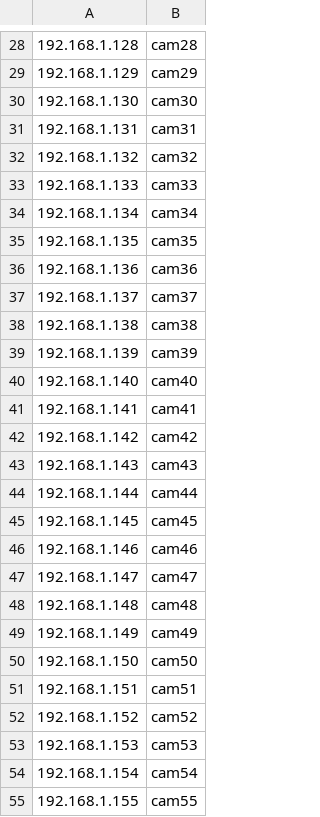
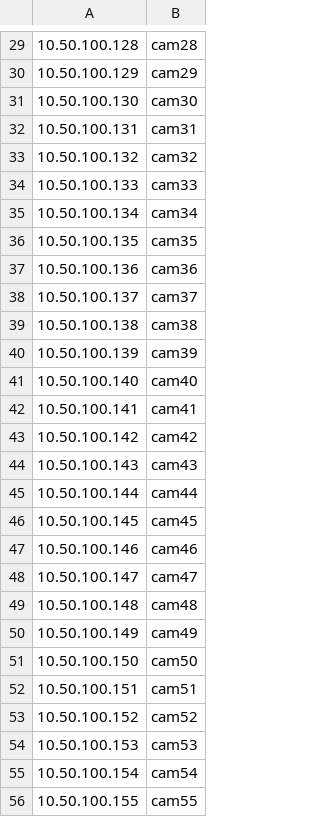
Before and after one commit to VolumanXR/volumetric-capture-system, a CSV file: firmware/utils/ip_config.csv, drawn as a sheet; only a part is shown, gaps mark what is left out; the diff covers the shown part only.

```diff
--- a/firmware/utils/ip_config.csv
+++ b/firmware/utils/ip_config.csv
@@ -28,28 +29,28 @@
-192.168.1.128,cam28
-192.168.1.129,cam29
-192.168.1.130,cam30
-192.168.1.131,cam31
-192.168.1.132,cam32
-192.168.1.133,cam33
-192.168.1.134,cam34
-192.168.1.135,cam35
-192.168.1.136,cam36
-192.168.1.137,cam37
-192.168.1.138,cam38
-192.168.1.139,cam39
-192.168.1.140,cam40
-192.168.1.141,cam41
-192.168.1.142,cam42
-192.168.1.143,cam43
-192.168.1.144,cam44
-192.168.1.145,cam45
-192.168.1.146,cam46
-192.168.1.147,cam47
-192.168.1.148,cam48
-192.168.1.149,cam49
-192.168.1.150,cam50
-192.168.1.151,cam51
-192.168.1.152,cam52
-192.168.1.153,cam53
-192.168.1.154,cam54
-192.168.1.155,cam55
+10.50.100.128,cam28
+10.50.100.129,cam29
+10.50.100.130,cam30
+10.50.100.131,cam31
+10.50.100.132,cam32
+10.50.100.133,cam33
+10.50.100.134,cam34
+10.50.100.135,cam35
+10.50.100.136,cam36
+10.50.100.137,cam37
+10.50.100.138,cam38
+10.50.100.139,cam39
+10.50.100.140,cam40
+10.50.100.141,cam41
+10.50.100.142,cam42
+10.50.100.143,cam43
+10.50.100.144,cam44
+10.50.100.145,cam45
+10.50.100.146,cam46
+10.50.100.147,cam47
+10.50.100.148,cam48
+10.50.100.149,cam49
+10.50.100.150,cam50
+10.50.100.151,cam51
+10.50.100.152,cam52
+10.50.100.153,cam53
+10.50.100.154,cam54
+10.50.100.155,cam55
```
Also changed, not shown: 1 added row, 1 removed row and 41 edited cells elsewhere in this file.
